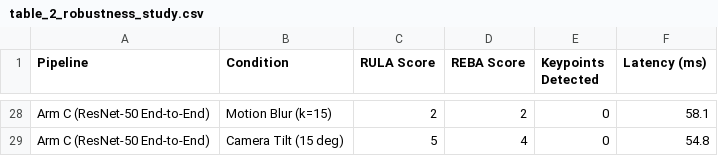
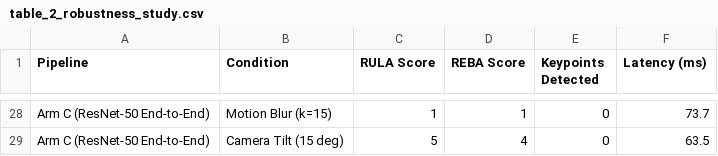
Before and after one commit to Ph0enix22/ergo-rula-reba-ieom2026, a CSV file: results/table_2_robustness_study.csv, drawn as a sheet; only a part is shown, gaps mark what is left out; the diff covers the shown part only; the diff names each change by its address in the sheet, - before the commit and + after, or states it on an @@ line.

```diff
--- a/results/table_2_robustness_study.csv
+++ b/results/table_2_robustness_study.csv
-C28 (RULA Score): 2
+C28 (RULA Score): 1
-D28 (REBA Score): 2
+D28 (REBA Score): 1
-F28 (Latency (ms)): 58.1
+F28 (Latency (ms)): 73.7
-F29 (Latency (ms)): 54.8
+F29 (Latency (ms)): 63.5
```
Also changed, not shown: 34 edited cells elsewhere in this file, results/table_1_pipeline_comparison.csv, results/table_3_counterfactual_xai_summary.csv, 8 other files.
